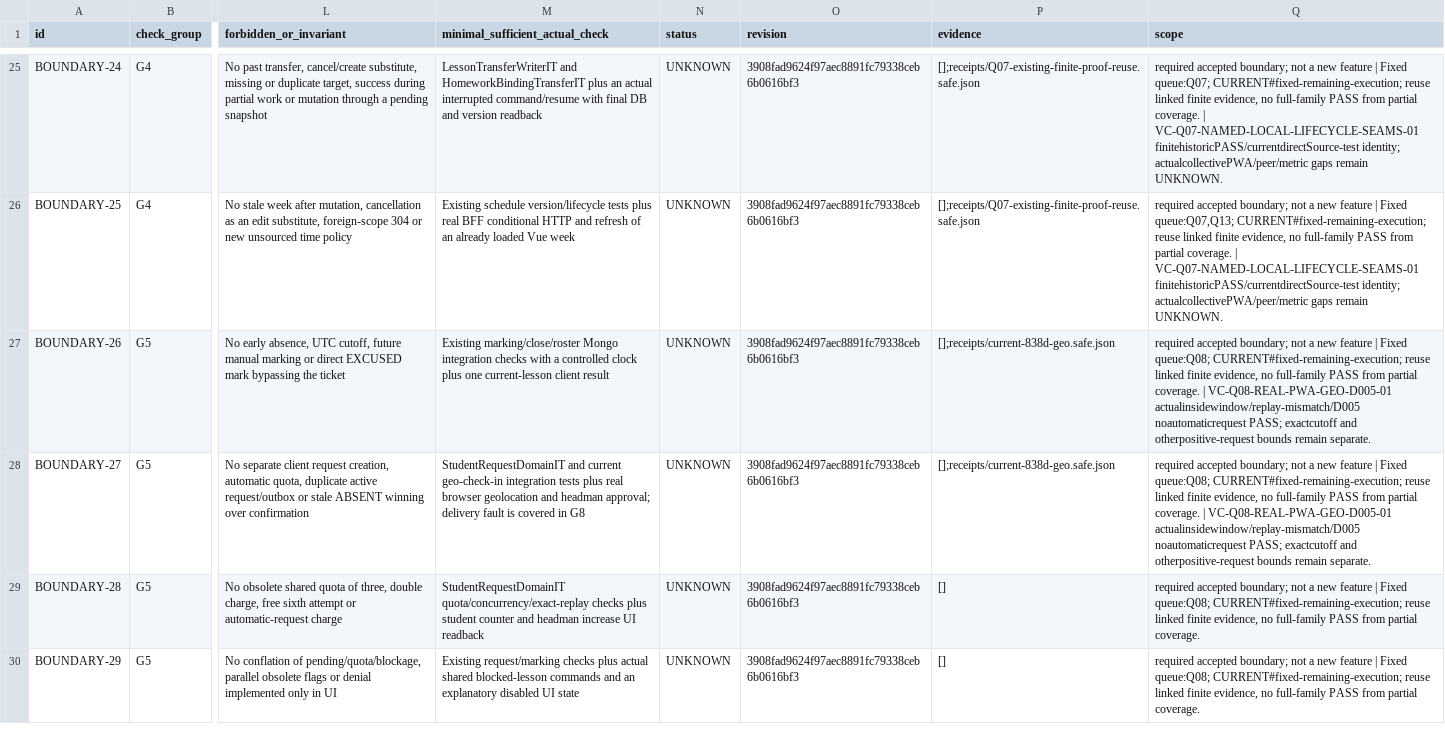
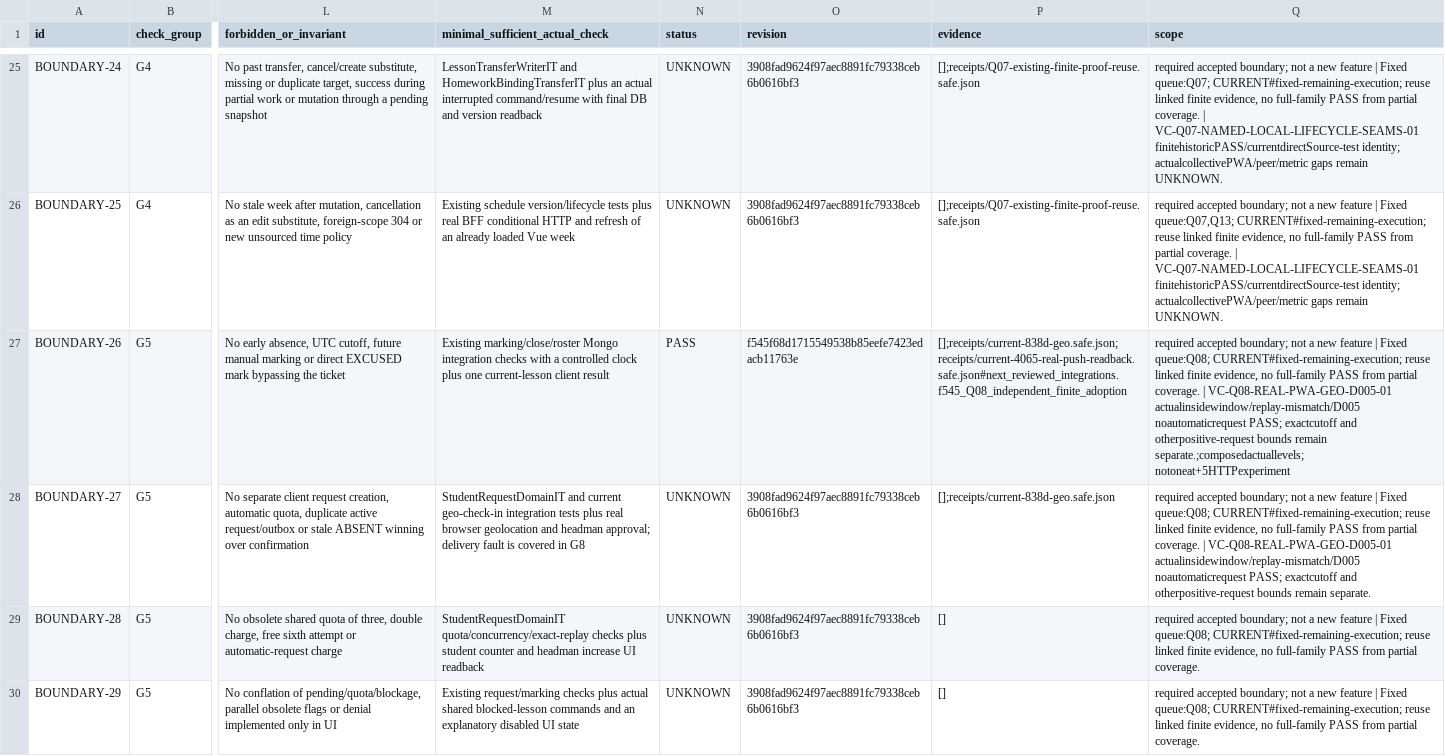
Before and after one commit to DITEKmax/rutcampustrack, a CSV file: docs/validation/cloud-20261011/boundary-scenarios.csv, drawn as a sheet; only a part is shown, gaps mark what is left out; the diff covers the shown part only; the diff names each change by its address in the sheet, - before the commit and + after, or states it on an @@ line.

```diff
--- a/docs/validation/cloud-20261011/boundary-scenarios.csv
+++ b/docs/validation/cloud-20261011/boundary-scenarios.csv
-N27 (status): UNKNOWN
+N27 (status): PASS
-O27 (revision): 3908fad9624f97aec8891fc79338ceb6b0616bf3
+O27 (revision): f545f68d1715549538b85eefe7423edacb11763e
-P27 (evidence): [];receipts/current-838d-geo.safe.json
+P27 (evidence): [];receipts/current-838d-geo.safe.json;receipts/current-4065-real-push-readback.safe.json#next_reviewed_integrations.f545_Q08_independent_finite_adoption
-Q27 (scope): …bounds remain separate.
+Q27 (scope): …bounds remain separate.;composedactuallevels; notoneat+5HTTPexperiment
```
Also changed, not shown: 4 edited cells elsewhere in this file, docs/validation/cloud-20261011/scenarios.csv, docs/validation/cloud-20261011/verified-cases.csv, 14 other files.
